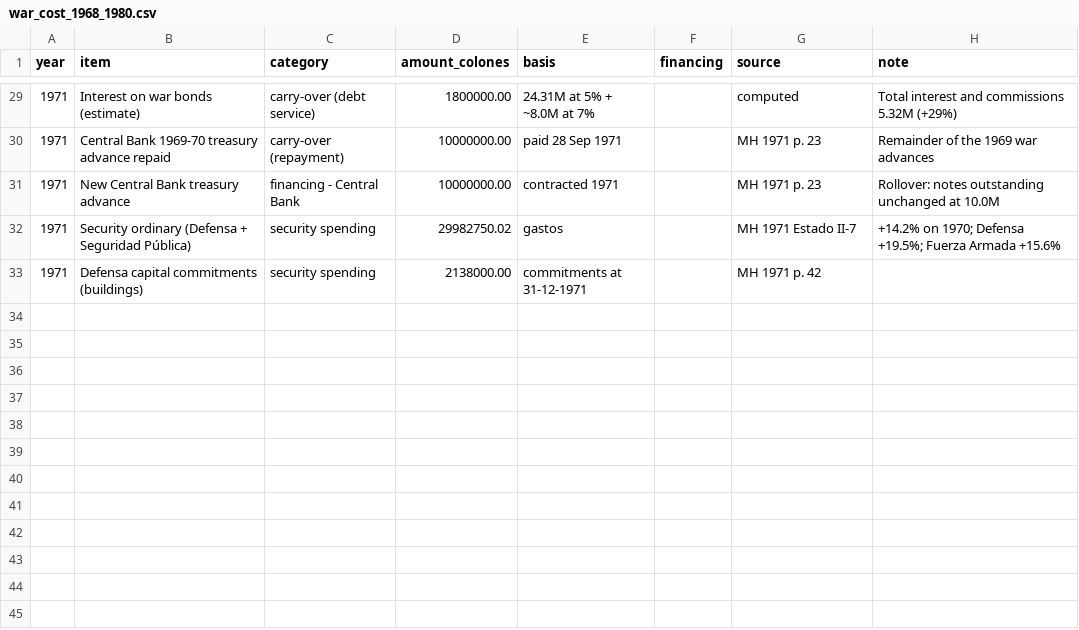
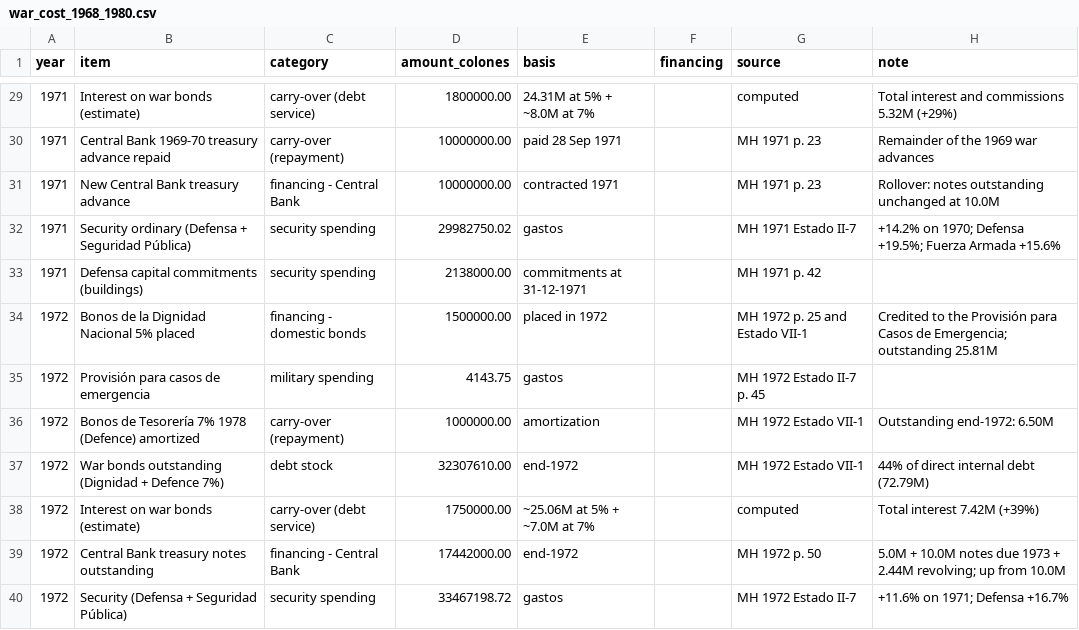
Before and after one commit to chepito61/El-Salvador-s-Political-Economy-of-Fiscal-Policy-1953-1980, a CSV file: War and Security Data/war_cost_1968_1980.csv, drawn as a sheet; only a part is shown, gaps mark what is left out; the diff names each change by its address in the sheet, - before the commit and + after, or states it on an @@ line.

```diff
--- a/War and Security Data/war_cost_1968_1980.csv
+++ b/War and Security Data/war_cost_1968_1980.csv
+row 34: 1972 | Bonos de la Dignidad Nacional 5% placed | financing - domestic bonds | 1500000.00 | placed in 1972 |  | MH 1972 p. 25 and Estado VII-1 | Credited to the Provisión para Casos de Emergencia; outstanding 25.81M
+row 35: 1972 | Provisión para casos de emergencia | military spending | 4143.75 | gastos |  | MH 1972 Estado II-7 p. 45
+row 36: 1972 | Bonos de Tesorería 7% 1978 (Defence) amortized | carry-over (repayment) | 1000000.00 | amortization |  | MH 1972 Estado VII-1 | Outstanding end-1972: 6.50M
+row 37: 1972 | War bonds outstanding (Dignidad + Defence 7%) | debt stock | 32307610.00 | end-1972 |  | MH 1972 Estado VII-1 | 44% of direct internal debt (72.79M)
+row 38: 1972 | Interest on war bonds (estimate) | carry-over (debt service) | 1750000.00 | ~25.06M at 5% + ~7.0M at 7% |  | computed | Total interest 7.42M (+39%)
+row 39: 1972 | Central Bank treasury notes outstanding | financing - Central Bank | 17442000.00 | end-1972 |  | MH 1972 p. 50 | 5.0M + 10.0M notes due 1973 + 2.44M revolving; up from 10.0M
+row 40: 1972 | Security (Defensa + Seguridad Pública) | security spending | 33467198.72 | gastos |  | MH 1972 Estado II-7 | +11.6% on 1971; Defensa +16.7%
```
Also changed, not shown: Loans and Investment/loan_financed_projects_1955_1979.csv, Spending Data/pillars_1961_1979.csv, 6 other files.
